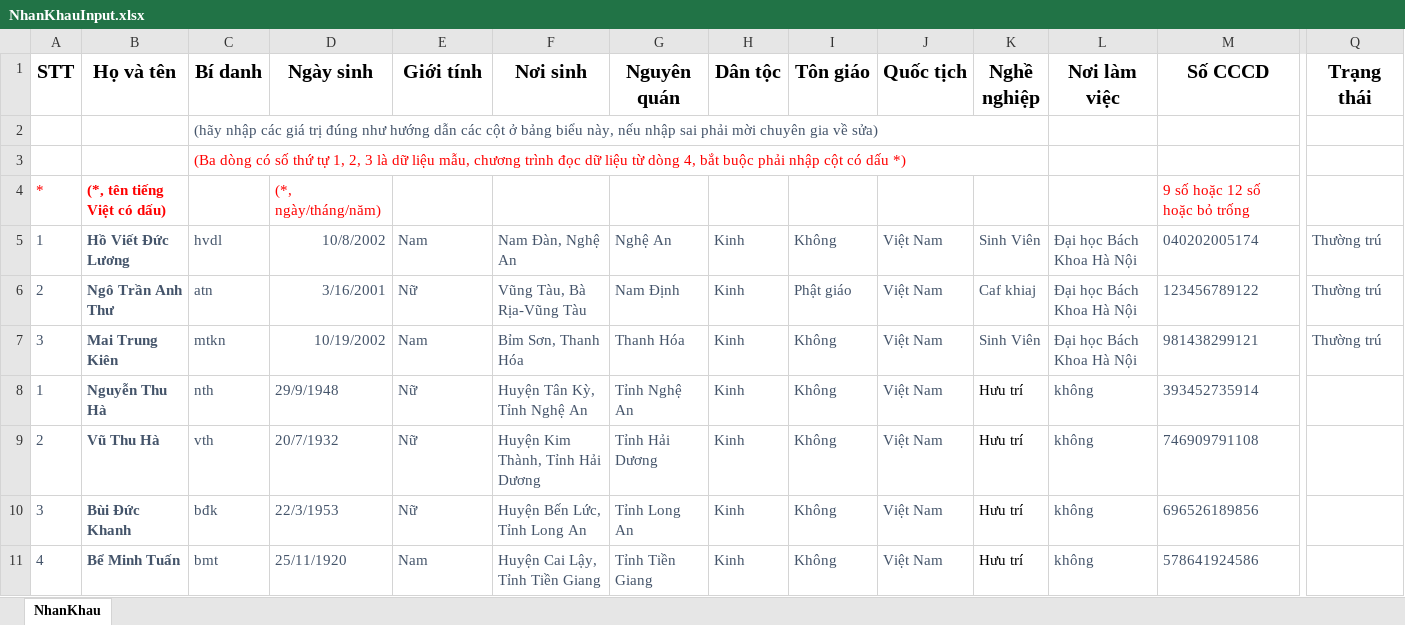
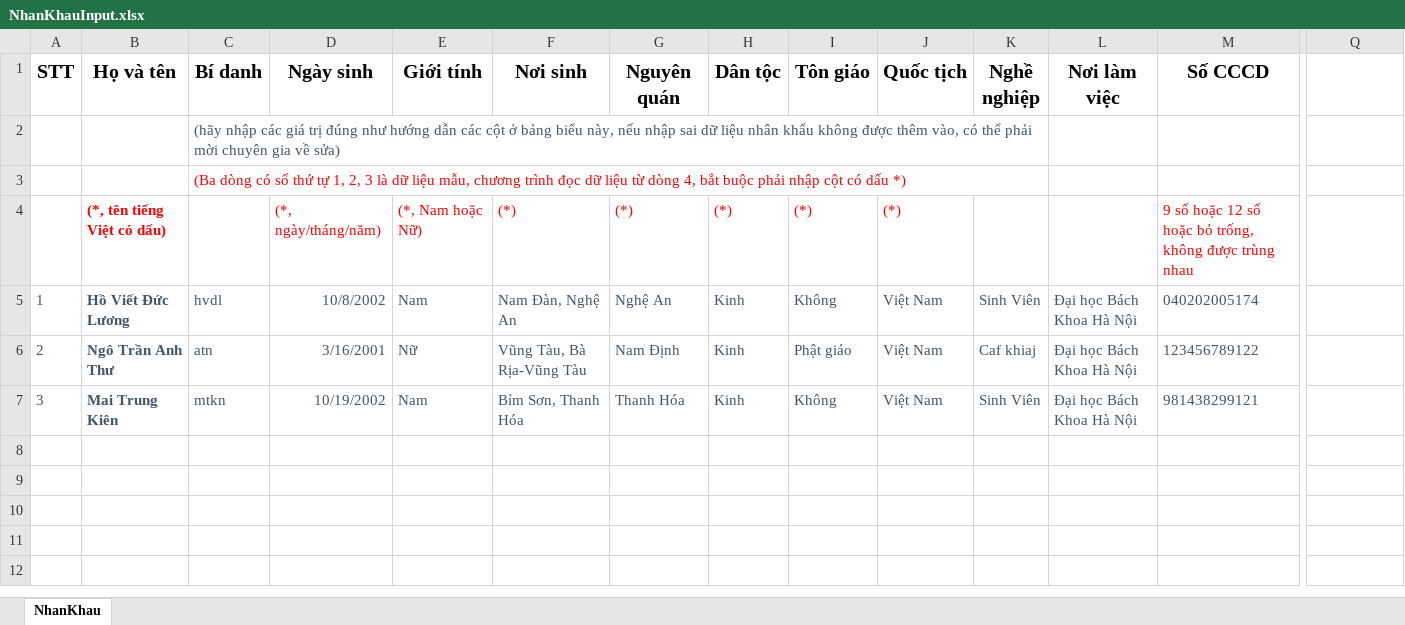
Before and after one commit to Asphode1/Population_Management, an Excel workbook: NhanKhauInput.xlsx, sheet NhanKhau, drawn as a sheet; only a part is shown, gaps mark what is left out; values as stored, in another font and other column widths than the file's, no borders; rows hold the shown columns only; the diff covers the shown part only; the diff names each change by its address in the sheet, - before the commit and + after, or states it on an @@ line.

Commit message:
Update NhanKhauInput.xlsx

```diff
--- a/NhanKhauInput.xlsx (sheet NhanKhau)
+++ b/NhanKhauInput.xlsx (sheet NhanKhau)
-Q1: Trạng thái
+Q1: (empty)
-C2 (Bí danh): …nhập sai phải mời…
+C2 (Bí danh): …nhập sai dữ liệu nhân khẩu không được thêm vào, có thể phải mời…
-A4 (STT): *
+A4 (STT): (empty)
-E4 (Giới tính): (empty)
+E4 (Giới tính): (*, Nam hoặc Nữ)
-F4 (Nơi sinh): (empty)
+F4 (Nơi sinh): (*)
-G4 (Nguyên quán): (empty)
+G4 (Nguyên quán): (*)
-H4 (Dân tộc): (empty)
+H4 (Dân tộc): (*)
-I4 (Tôn giáo): (empty)
+I4 (Tôn giáo): (*)
-J4 (Quốc tịch): (empty)
+J4 (Quốc tịch): (*)
-M4 (Số CCCD): 9 số hoặc 12 số hoặc bỏ trống
+M4 (Số CCCD): 9 số hoặc 12 số hoặc bỏ trống, không được trùng nhau
-Q5:Q7: Thường trú
+Q5:Q7: (empty)
-row 8: 1 | Nguyễn Thu Hà | nth | 29/9/1948 | Nữ | Huyện Tân Kỳ, Tỉnh Nghệ An | Tỉnh Nghệ An | Kinh | Không | Việt Nam | Hưu trí | không | 393452735914
-row 9: 2 | Vũ Thu Hà | vth | 20/7/1932 | Nữ | Huyện Kim Thành, Tỉnh Hải Dương | Tỉnh Hải Dương | Kinh | Không | Việt Nam | Hưu trí | không | 746909791108
-row 10: 3 | Bùi Đức Khanh | bđk | 22/3/1953 | Nữ | Huyện Bến Lức, Tỉnh Long An | Tỉnh Long An | Kinh | Không | Việt Nam | Hưu trí | không | 696526189856
-row 11: 4 | Bể Minh Tuấn | bmt | 25/11/1920 | Nam | Huyện Cai Lậy, Tỉnh Tiền Giang | Tỉnh Tiền Giang | Kinh | Không | Việt Nam | Hưu trí | không | 578641924586
```
Also changed, not shown: 96 removed rows elsewhere in this sheet.
